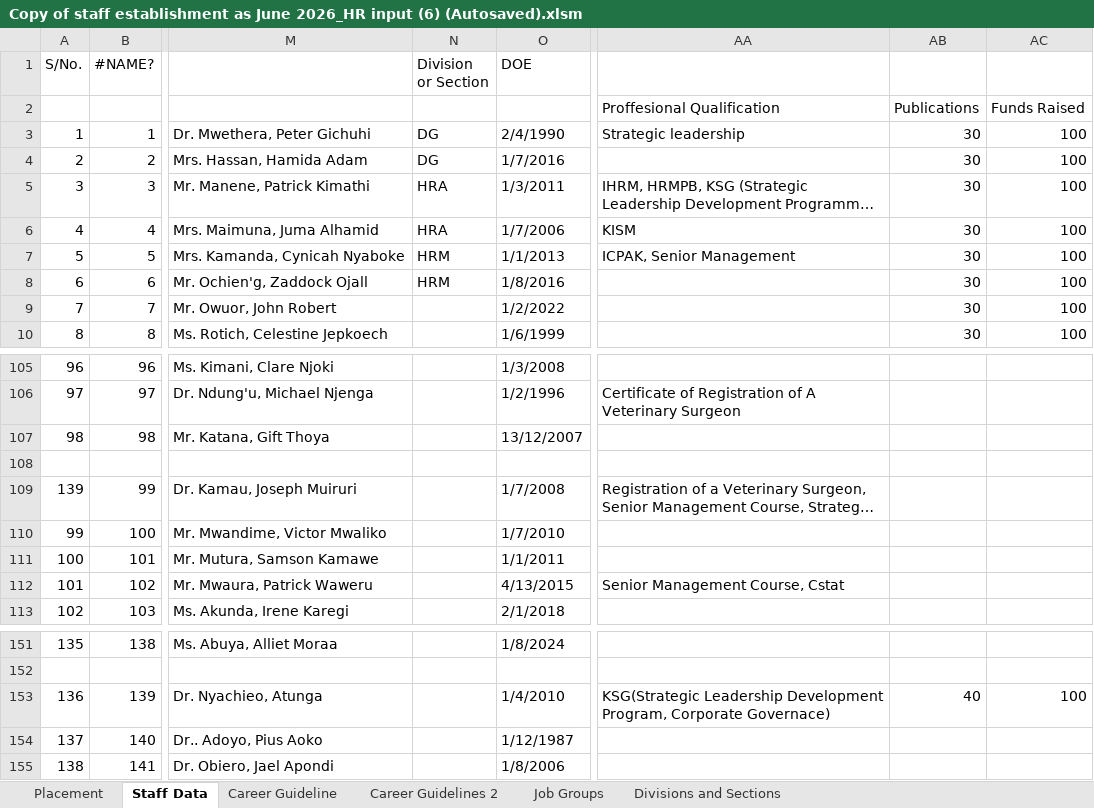
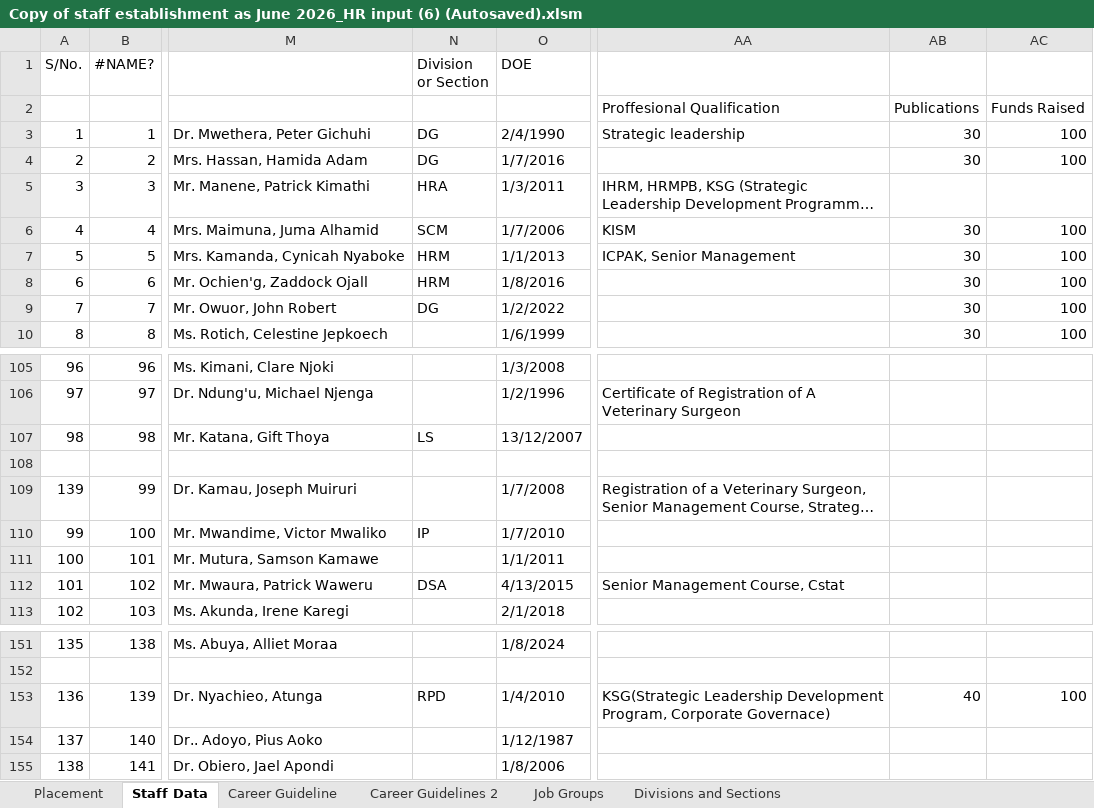
Before and after one commit to MwauraPatrick/DSAS, an Excel workbook: Projects/HR/placement (1)/Copy of staff establishment as June 2026_HR input (6) (Autosaved).xlsm, sheet Staff Data, drawn as a sheet; only a part is shown, gaps mark what is left out; long unchanged cells end in …; values as stored, in another font and other column widths than the file's, no cell formats; the diff covers the shown part only; the diff names each change by its address in the sheet, - before the commit and + after, or states it on an @@ line.

```diff
--- a/Projects/HR/placement (1)/Copy of staff establishment as June 2026_HR input (6) (Autosaved).xlsm (sheet Staff Data)
+++ b/Projects/HR/placement (1)/Copy of staff establishment as June 2026_HR input (6) (Autosaved).xlsm (sheet Staff Data)
-AB5: 30
+AB5: (empty)
-AC5: 100
+AC5: (empty)
-N6 (Division or Section): HRA
+N6 (Division or Section): SCM
-N9 (Division or Section): (empty)
+N9 (Division or Section): DG
-N107 (Division or Section): (empty)
+N107 (Division or Section): LS
-N110 (Division or Section): (empty)
+N110 (Division or Section): IP
-N112 (Division or Section): (empty)
+N112 (Division or Section): DSA
-N153 (Division or Section): (empty)
+N153 (Division or Section): RPD
```
Also changed, not shown: 29 edited cells elsewhere in this sheet, sheet Placement, cell formats, formulas that keep their value.
